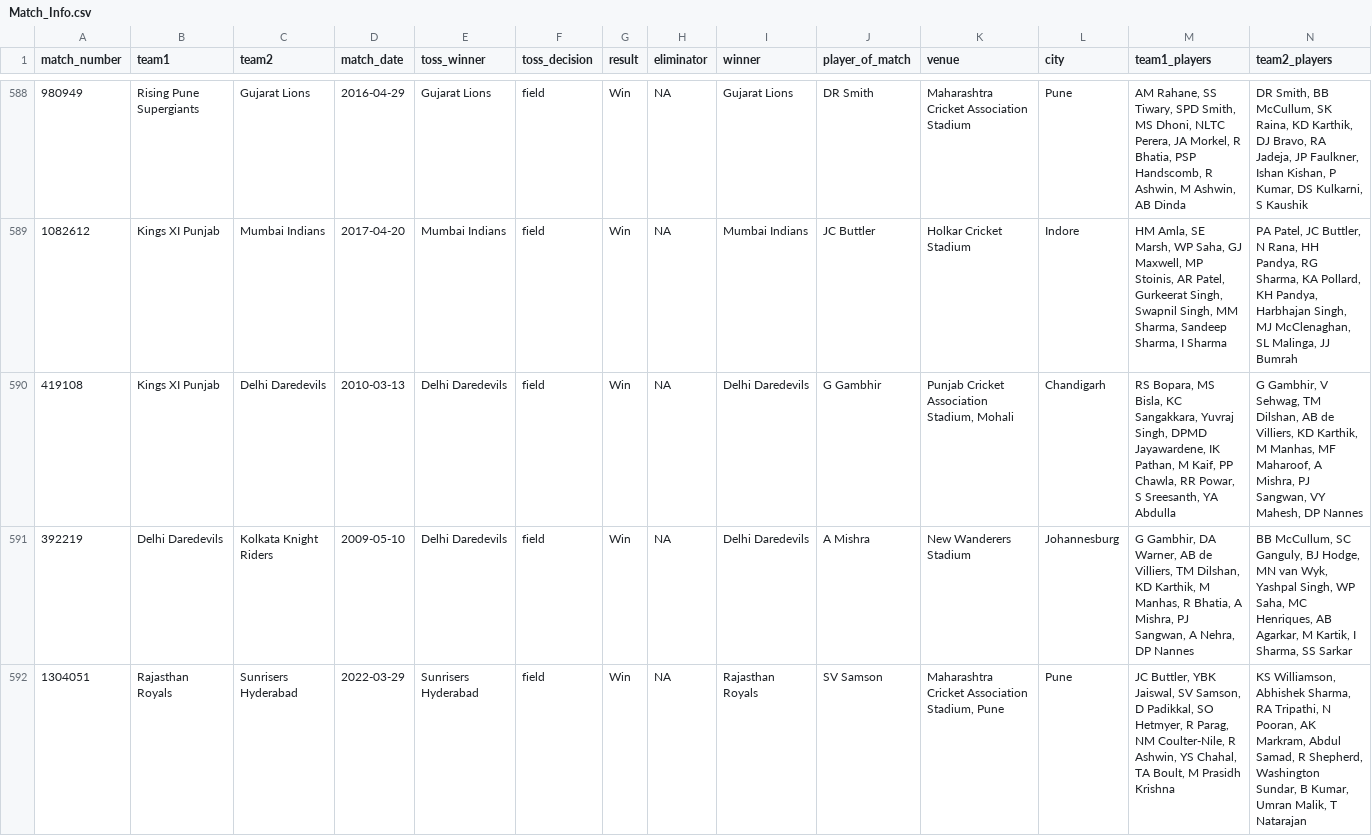
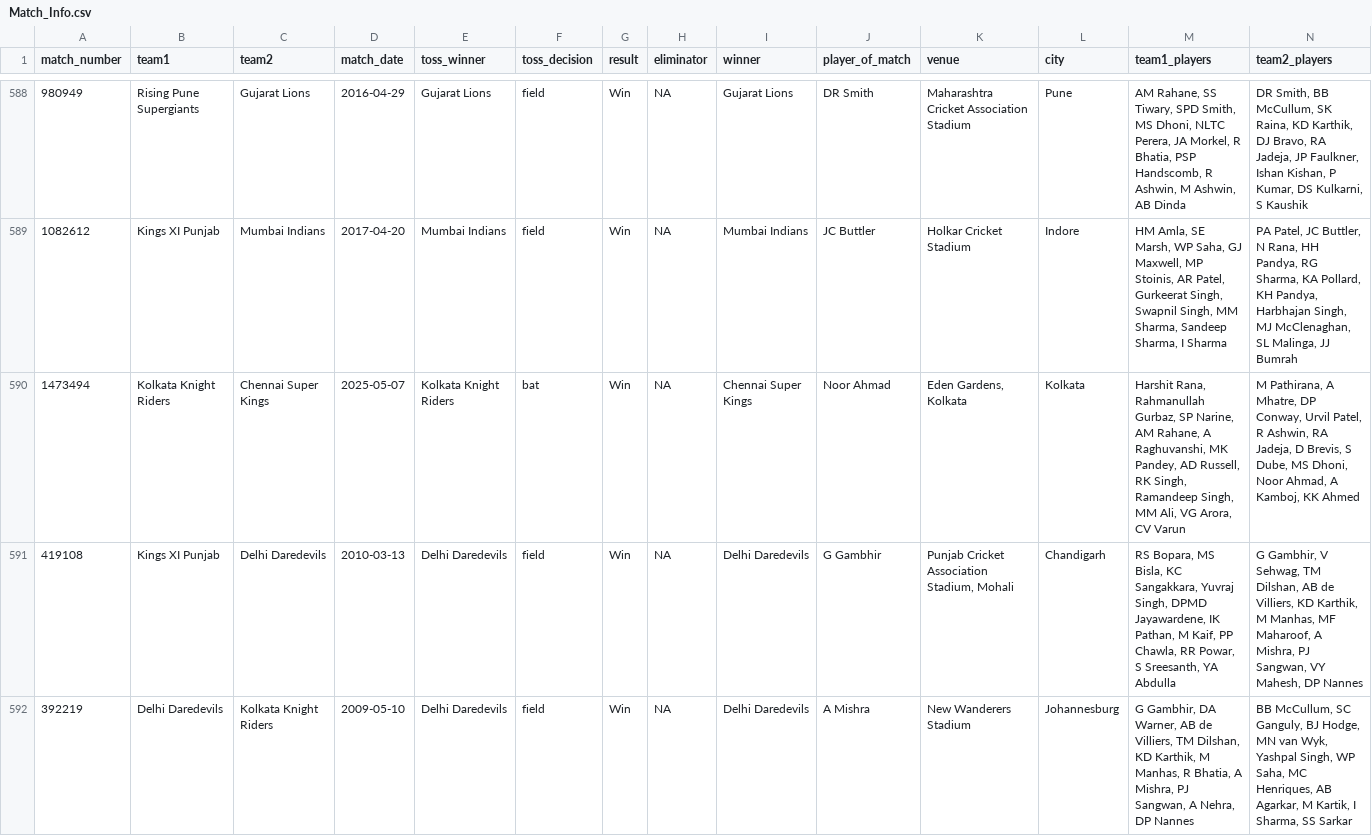
Before and after one commit to ritesh-ojha/IPL-DATASET, a CSV file: csv/Match_Info.csv, drawn as a sheet; only a part is shown, gaps mark what is left out; the shorter side is filled out with more unchanged rows; the diff covers the shown part only; the diff names each change by its address in the sheet, - before the commit and + after, or states it on an @@ line.

Commit message:
Dataset updated at - 2025-05-12 06:14:22 (IST)

```diff
--- a/csv/Match_Info.csv
+++ b/csv/Match_Info.csv
+row 590: 1473494 | Kolkata Knight Riders | Chennai Super Kings | 2025-05-07 | Kolkata Knight Riders | bat | Win | NA | Chennai Super Kings | Noor Ahmad | Eden Gardens, Kolkata | Kolkata | Harshit Rana, Rahmanullah Gurbaz, SP Narine, AM Rahane, A Raghuvanshi, MK Pandey, AD Russell, RK Singh, Ramandeep Singh, MM Ali, VG Arora, CV Varun | M Pathirana, A Mhatre, DP Conway, Urvil Patel, R Ashwin, RA Jadeja, D Brevis, S Dube, MS Dhoni, Noor Ahmad, A Kamboj, KK Ahmed
```
Also changed, not shown: 1 added row elsewhere in this file.
